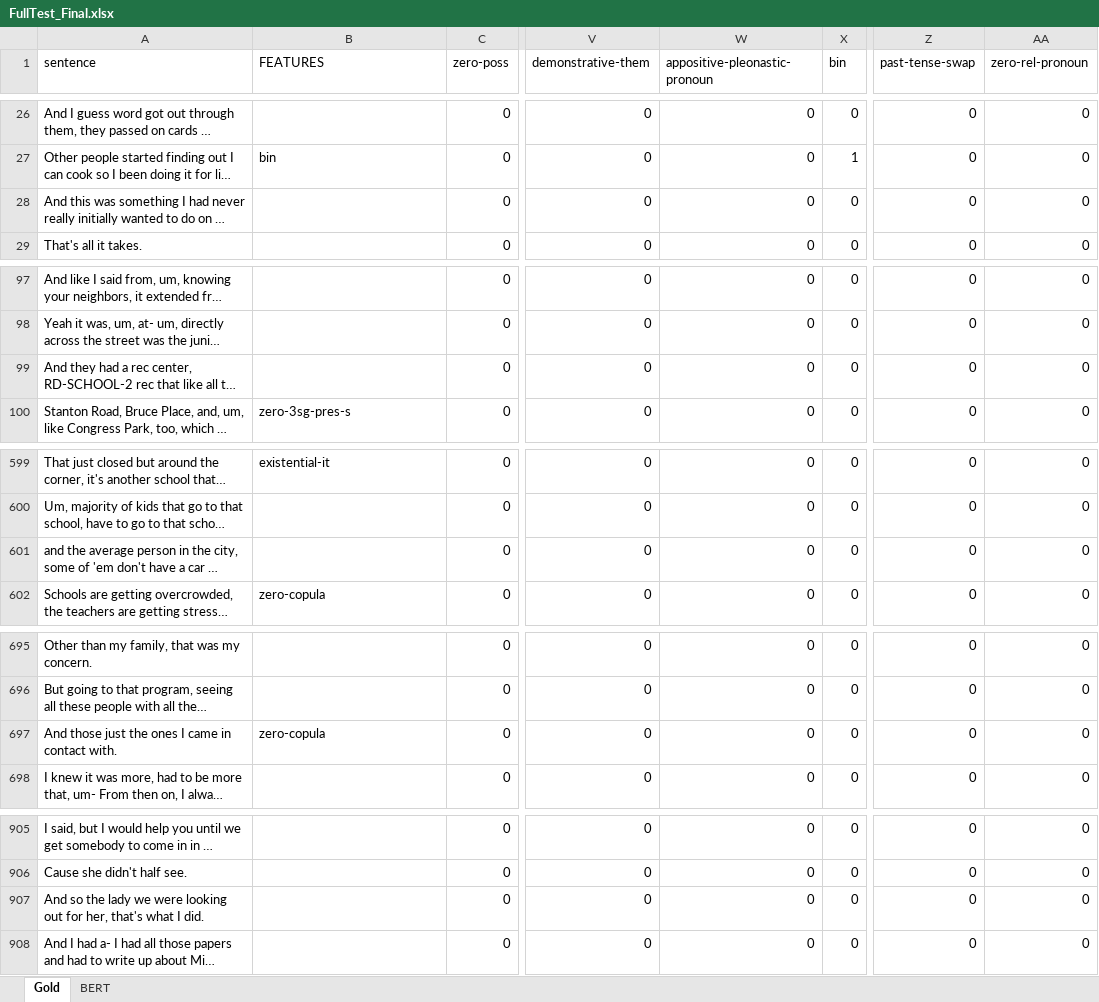
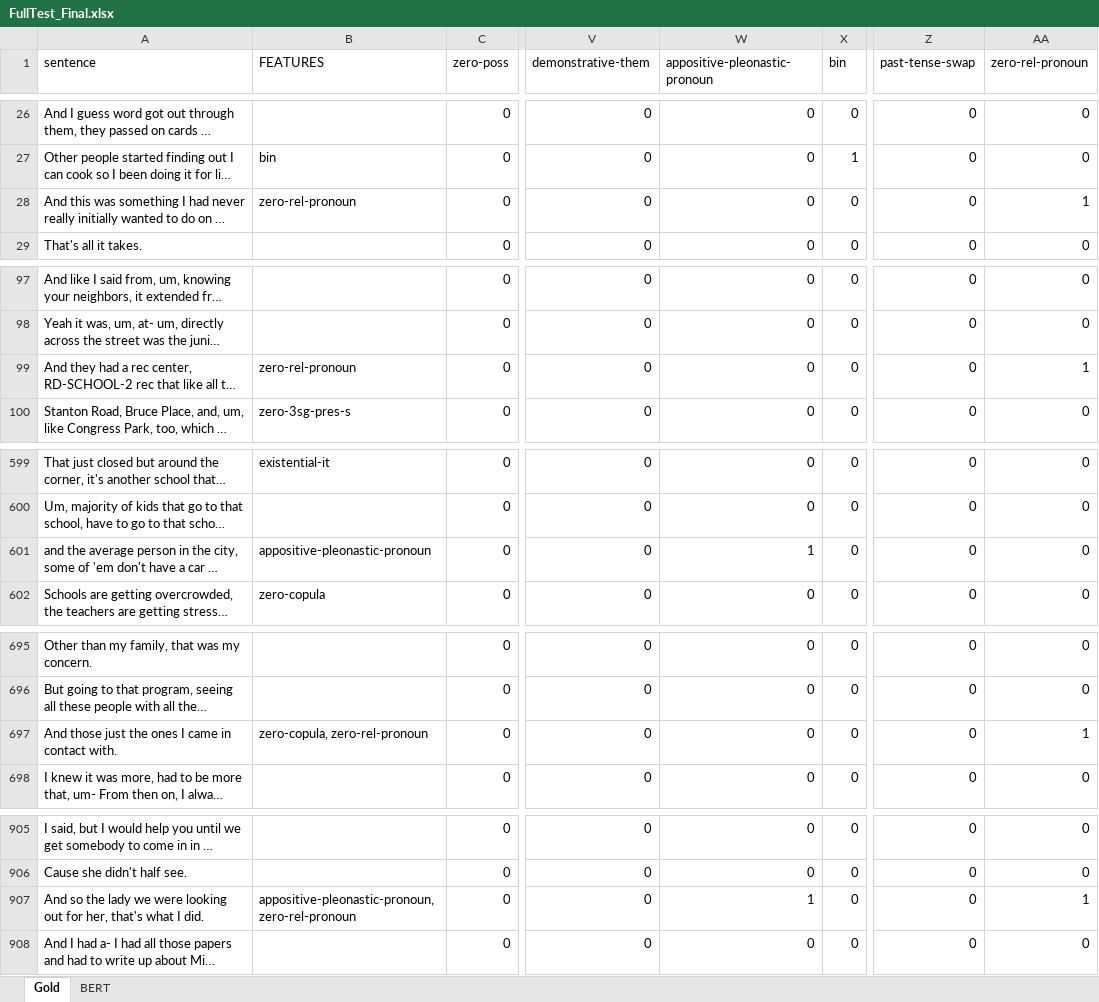
Before and after one commit to mariemmanue/Dissertation, an Excel workbook: Datasets/FullTest_Final.xlsx, sheet Gold, drawn as a sheet; only a part is shown, gaps mark what is left out; long unchanged cells end in …; values as stored, in another font and other column widths than the file's, no borders; the diff covers the shown part only; the diff names each change by its address in the sheet, - before the commit and + after, or states it on an @@ line.

```diff
--- a/Datasets/FullTest_Final.xlsx (sheet Gold)
+++ b/Datasets/FullTest_Final.xlsx (sheet Gold)
-B28 (FEATURES): (empty)
+B28 (FEATURES): zero-rel-pronoun
-AA28 (zero-rel-pronoun): 0
+AA28 (zero-rel-pronoun): 1
-B99 (FEATURES): (empty)
+B99 (FEATURES): zero-rel-pronoun
-AA99 (zero-rel-pronoun): 0
+AA99 (zero-rel-pronoun): 1
-B601 (FEATURES): (empty)
+B601 (FEATURES): appositive-pleonastic-pronoun
-W601 (appositive-pleonastic-pronoun): 0
+W601 (appositive-pleonastic-pronoun): 1
-B697 (FEATURES): zero-copula
+B697 (FEATURES): zero-copula, zero-rel-pronoun
-AA697 (zero-rel-pronoun): 0
+AA697 (zero-rel-pronoun): 1
-B907 (FEATURES): (empty)
+B907 (FEATURES): appositive-pleonastic-pronoun, zero-rel-pronoun
-W907 (appositive-pleonastic-pronoun): 0
+W907 (appositive-pleonastic-pronoun): 1
-AA907 (zero-rel-pronoun): 0
+AA907 (zero-rel-pronoun): 1
```
Also changed, not shown: 10 edited cells elsewhere in this sheet, 5 other files.
